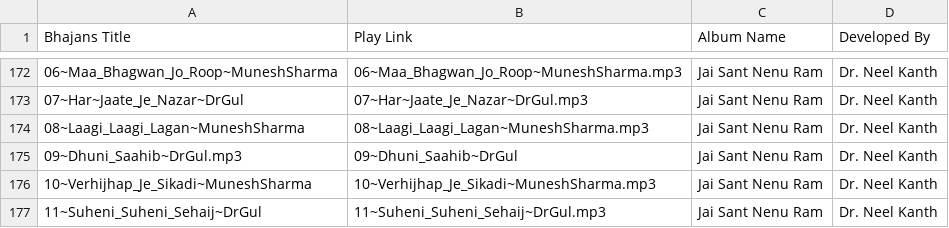
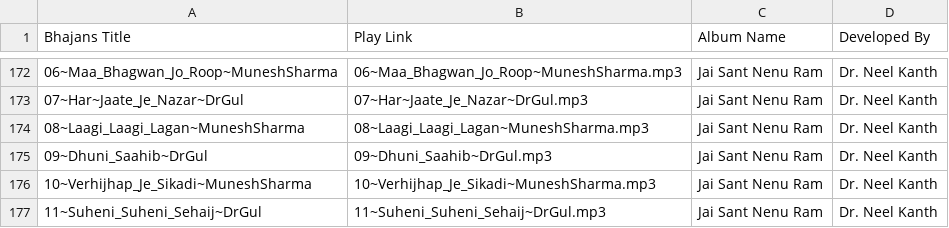
Before and after one commit to sharmaje/SantRadio, a CSV file: SxVxNdb.csv, drawn as a sheet; only a part is shown, gaps mark what is left out; the diff names each change by its address in the sheet, - before the commit and + after, or states it on an @@ line.

```diff
--- a/SxVxNdb.csv
+++ b/SxVxNdb.csv
-A175 (Bhajans Title): 09~Dhuni_Saahib~DrGul.mp3
+A175 (Bhajans Title): 09~Dhuni_Saahib~DrGul
-B175 (Play Link): 09~Dhuni_Saahib~DrGul
+B175 (Play Link): 09~Dhuni_Saahib~DrGul.mp3
```
